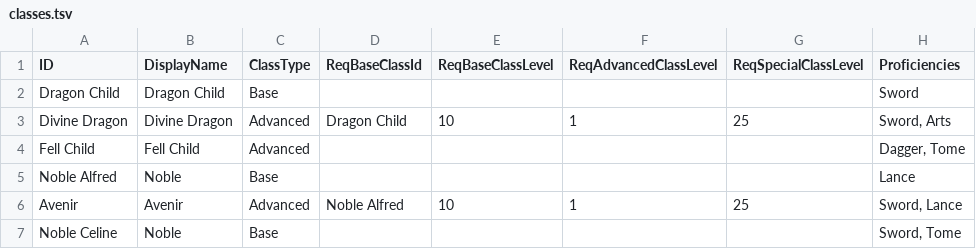
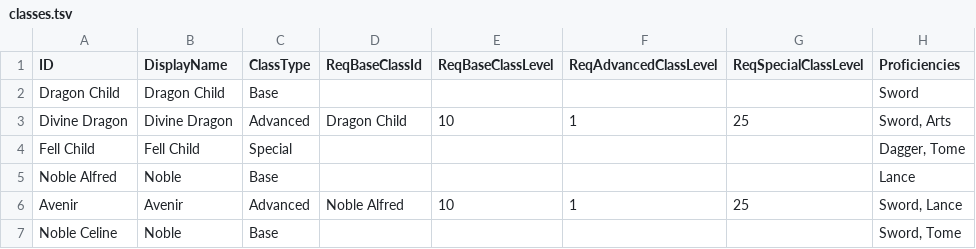
Before and after one commit to thierrylee/fe-engage-db, a TSV file: assets/assets/database/classes.tsv, drawn as a sheet; only a part is shown; the diff names each change by its address in the sheet, - before the commit and + after, or states it on an @@ line.

```diff
--- a/assets/assets/database/classes.tsv
+++ b/assets/assets/database/classes.tsv
-C4 (ClassType): Advanced
+C4 (ClassType): Special
```
Also changed, not shown: assets/assets/database/skills-personal.tsv, assets/assets/database/skills.tsv, 25 other files.
